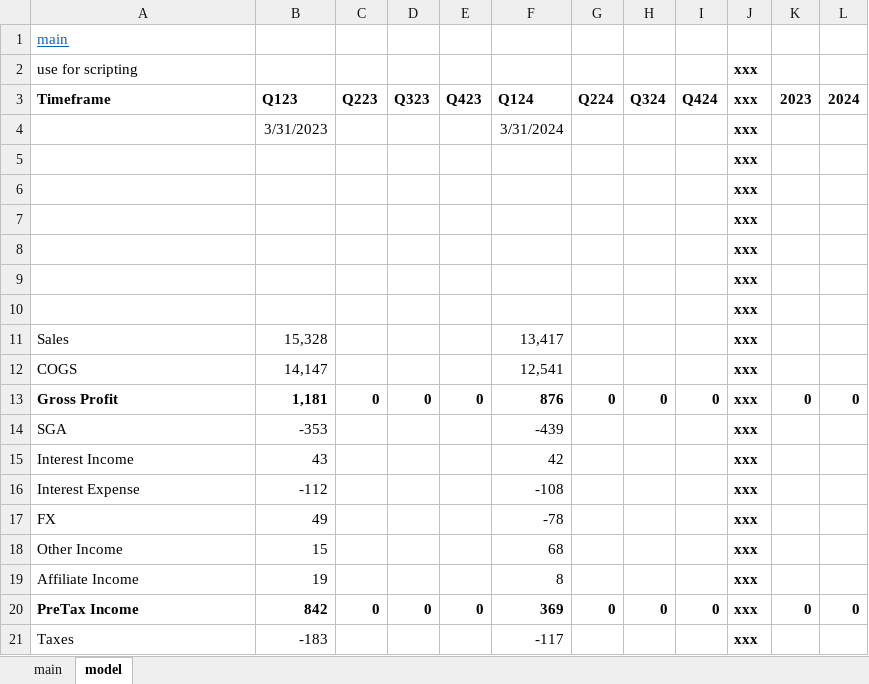
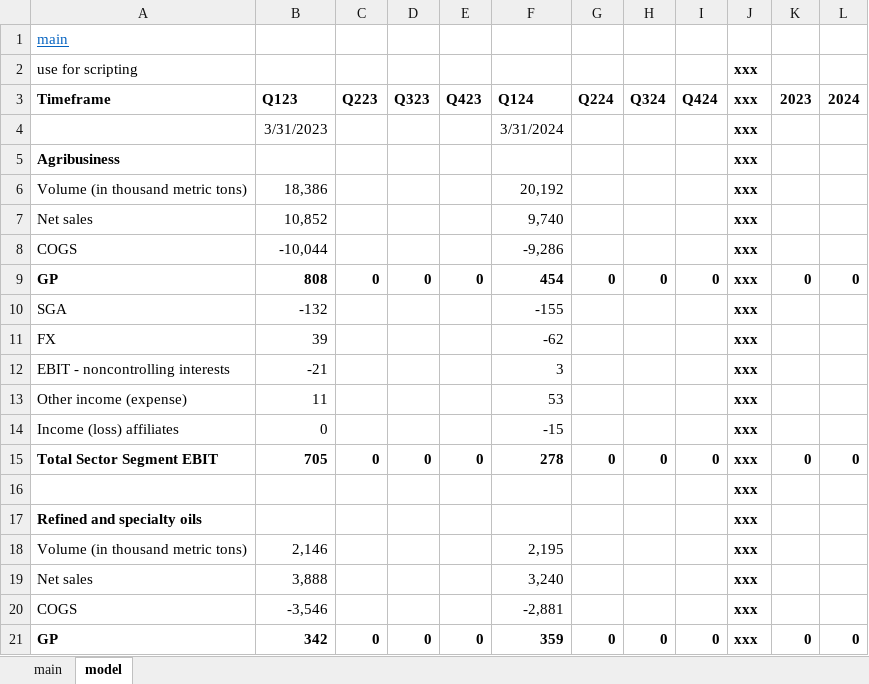
Before and after one commit to cchristner/models, an Excel workbook: BG.xlsx, sheet model, drawn as a sheet; only a part is shown; the shorter side is filled out with more unchanged rows; values as stored, in another font and other column widths than the file's, no borders; the diff covers the shown part only; the diff names each change by its address in the sheet, - before the commit and + after, or states it on an @@ line.

Commit message:
q123&24 ande complete

```diff
--- a/BG.xlsx (sheet model)
+++ b/BG.xlsx (sheet model)
+row 5: Agribusiness |  |  |  |  |  |  |  |  | xxx
+row 6: Volume (in thousand metric tons) | 18,386 |  |  |  | 20,192 |  |  |  | xxx
+row 7: Net sales | 10,852 |  |  |  | 9,740 |  |  |  | xxx
+row 8: COGS | -10,044 |  |  |  | -9,286 |  |  |  | xxx
+row 9: GP | 808 | 0 | 0 | 0 | 454 | 0 | 0 | 0 | xxx | 0 | 0
+row 10: SGA | -132 |  |  |  | -155 |  |  |  | xxx
+row 11: FX | 39 |  |  |  | -62 |  |  |  | xxx
+row 12: EBIT - noncontrolling interests | -21 |  |  |  | 3 |  |  |  | xxx
+row 13: Other income (expense) | 11 |  |  |  | 53 |  |  |  | xxx
+row 14: Income (loss) affiliates | 0 |  |  |  | -15 |  |  |  | xxx
+row 15: Total Sector Segment EBIT | 705 | 0 | 0 | 0 | 278 | 0 | 0 | 0 | xxx | 0 | 0
+row 17: Refined and specialty oils |  |  |  |  |  |  |  |  | xxx
+row 18: Volume (in thousand metric tons) | 2,146 |  |  |  | 2,195 |  |  |  | xxx
+row 19: Net sales | 3,888 |  |  |  | 3,240 |  |  |  | xxx
+row 20: COGS | -3,546 |  |  |  | -2,881 |  |  |  | xxx
+row 21: GP | 342 | 0 | 0 | 0 | 359 | 0 | 0 | 0 | xxx | 0 | 0
```
Also changed, not shown: 40 added rows and 10 edited cells elsewhere in this sheet, formulas that keep their value.
